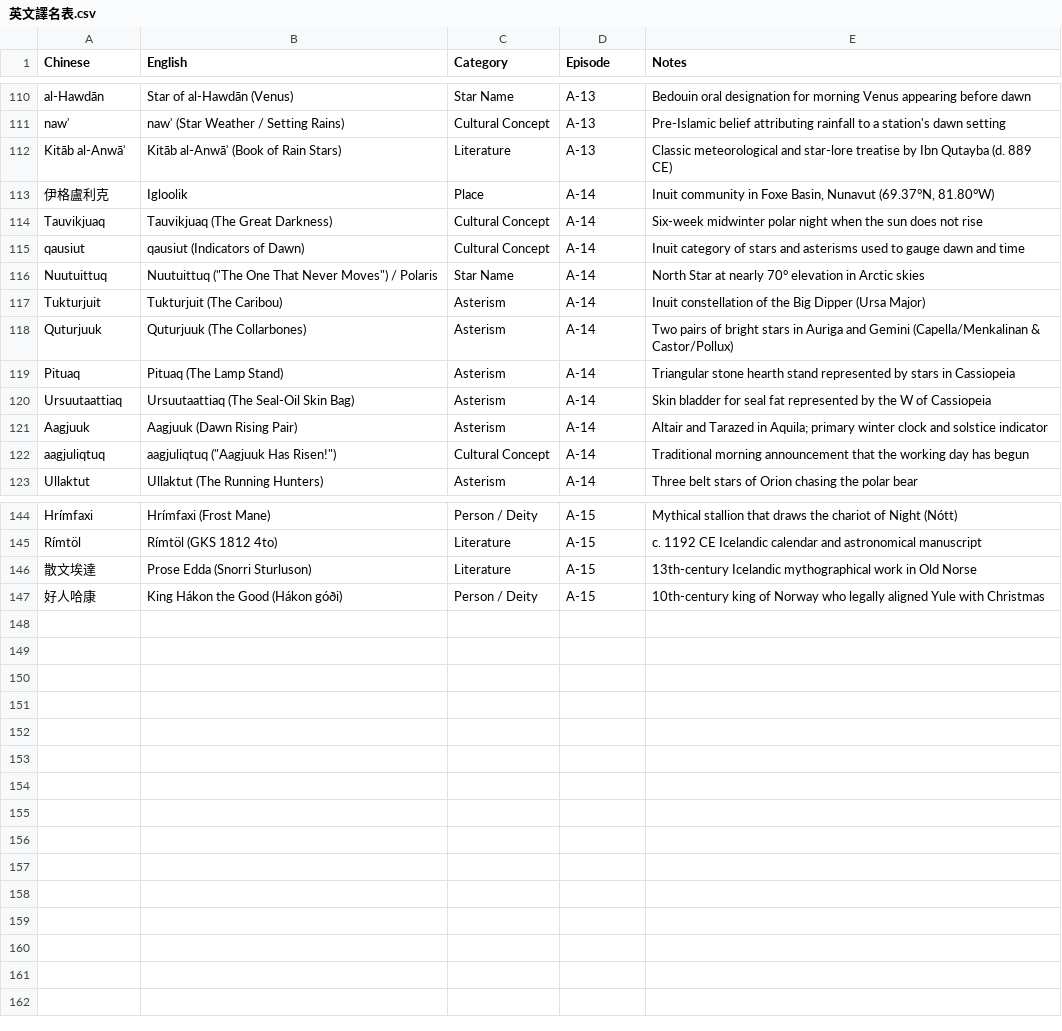
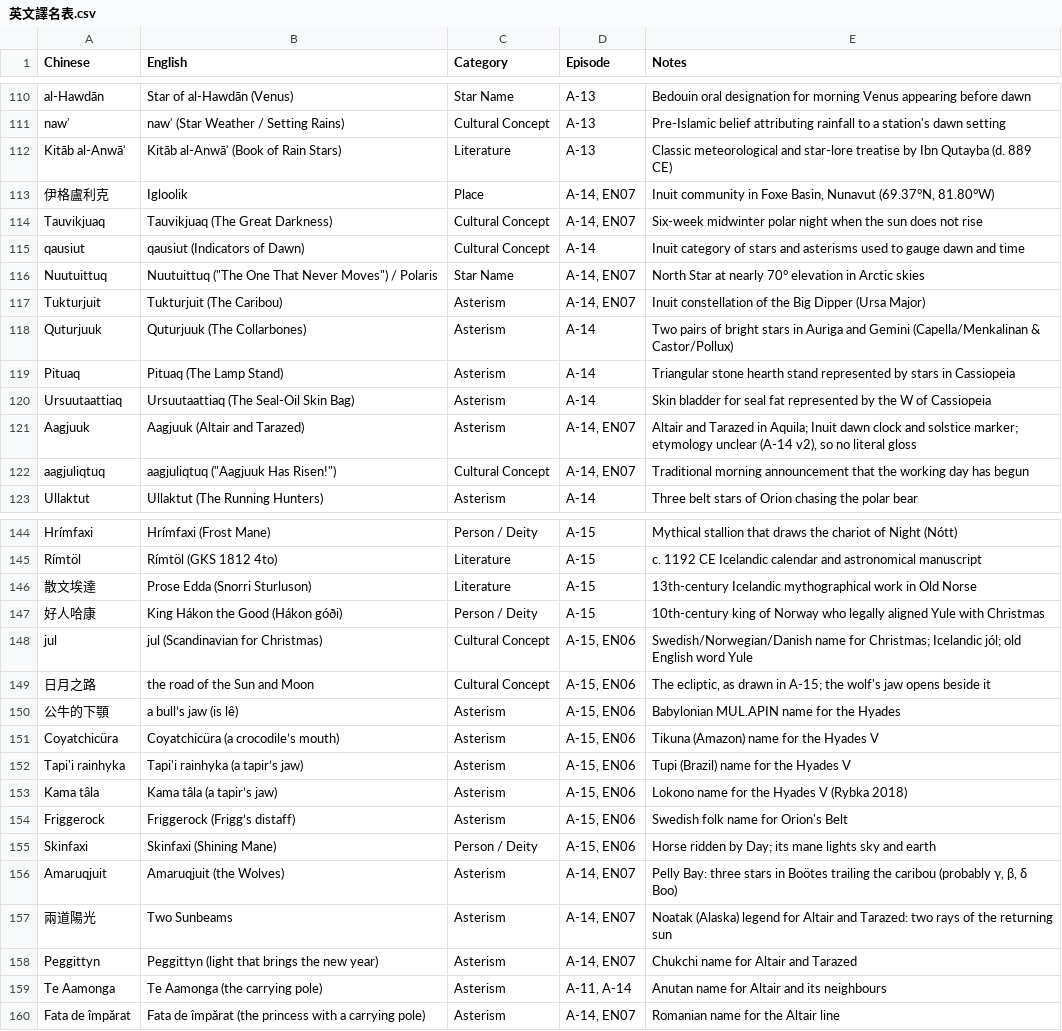
Before and after one commit to Kimchi2104/NTNU-Insta, a CSV file: 06_發布月曆/英文譯名表.csv, drawn as a sheet; only a part is shown, gaps mark what is left out; the diff covers the shown part only.

```diff
--- a/06_發布月曆/英文譯名表.csv
+++ b/06_發布月曆/英文譯名表.csv
@@ -112,7 +112,7 @@ nawʾ,nawʾ (Star Weather / Setting Rains),Cultural Concept,A-13,Pre-Islamic bel
 Kitāb al-Anwāʾ,Kitāb al-Anwāʾ (Book of Rain Stars),Literature,A-13,Classic meteorological and star-lore treatise by Ibn Qutayba (d. 889 CE)
-伊格盧利克,Igloolik,Place,A-14,"Inuit community in Foxe Basin, Nunavut (69.37°N, 81.80°W)"
-Tauvikjuaq,Tauvikjuaq (The Great Darkness),Cultural Concept,A-14,Six-week midwinter polar night when the sun does not rise
+伊格盧利克,Igloolik,Place,"A-14, EN07","Inuit community in Foxe Basin, Nunavut (69.37°N, 81.80°W)"
+Tauvikjuaq,Tauvikjuaq (The Great Darkness),Cultural Concept,"A-14, EN07",Six-week midwinter polar night when the sun does not rise
 qausiut,qausiut (Indicators of Dawn),Cultural Concept,A-14,Inuit category of stars and asterisms used to gauge dawn and time
-Nuutuittuq,"Nuutuittuq (""The One That Never Moves"") / Polaris",Star Name,A-14,North Star at nearly 70° elevation in Arctic skies
-Tukturjuit,Tukturjuit (The Caribou),Asterism,A-14,Inuit constellation of the Big Dipper (Ursa Major)
+Nuutuittuq,"Nuutuittuq (""The One That Never Moves"") / Polaris",Star Name,"A-14, EN07",North Star at nearly 70° elevation in Arctic skies
+Tukturjuit,Tukturjuit (The Caribou),Asterism,"A-14, EN07",Inuit constellation of the Big Dipper (Ursa Major)
 Quturjuuk,Quturjuuk (The Collarbones),Asterism,A-14,Two pairs of bright stars in Auriga and Gemini (Capella/Menkalinan & Castor/Pollux)
@@ -120,4 +120,4 @@ Pituaq,Pituaq (The Lamp Stand),Asterism,A-14,Triangular stone hearth stand repre
 Ursuutaattiaq,Ursuutaattiaq (The Seal-Oil Skin Bag),Asterism,A-14,Skin bladder for seal fat represented by the W of Cassiopeia
-Aagjuuk,Aagjuuk (Dawn Rising Pair),Asterism,A-14,Altair and Tarazed in Aquila; primary winter clock and solstice indicator
-aagjuliqtuq,"aagjuliqtuq (""Aagjuuk Has Risen!"")",Cultural Concept,A-14,Traditional morning announcement that the working day has begun
+Aagjuuk,Aagjuuk (Altair and Tarazed),Asterism,"A-14, EN07","Altair and Tarazed in Aquila; Inuit dawn clock and solstice marker; etymology unclear (A-14 v2), so no literal gloss"
+aagjuliqtuq,"aagjuliqtuq (""Aagjuuk Has Risen!"")",Cultural Concept,"A-14, EN07",Traditional morning announcement that the working day has begun
 Ullaktut,Ullaktut (The Running Hunters),Asterism,A-14,Three belt stars of Orion chasing the polar bear
@@ -147 +147,14 @@ Rímtöl,Rímtöl (GKS 1812 4to),Literature,A-15,c. 1192 CE Icelandic calendar a
 好人哈康,King Hákon the Good (Hákon góði),Person / Deity,A-15,10th-century king of Norway who legally aligned Yule with Christmas
+jul,jul (Scandinavian for Christmas),Cultural Concept,"A-15, EN06",Swedish/Norwegian/Danish name for Christmas; Icelandic jól; old English word Yule
+日月之路,the road of the Sun and Moon,Cultural Concept,"A-15, EN06","The ecliptic, as drawn in A-15; the wolf's jaw opens beside it"
+公牛的下顎,a bull’s jaw (is lê),Asterism,"A-15, EN06",Babylonian MUL.APIN name for the Hyades
+Coyatchicüra,Coyatchicüra (a crocodile’s mouth),Asterism,"A-15, EN06",Tikuna (Amazon) name for the Hyades V
+Tapi'i rainhyka,Tapi'i rainhyka (a tapir’s jaw),Asterism,"A-15, EN06",Tupi (Brazil) name for the Hyades V
+Kama tâla,Kama tâla (a tapir’s jaw),Asterism,"A-15, EN06",Lokono name for the Hyades V (Rybka 2018)
+Friggerock,Friggerock (Frigg’s distaff),Asterism,"A-15, EN06",Swedish folk name for Orion's Belt
+Skinfaxi,Skinfaxi (Shining Mane),Person / Deity,"A-15, EN06",Horse ridden by Day; its mane lights sky and earth
+Amaruqjuit,Amaruqjuit (the Wolves),Asterism,"A-14, EN07","Pelly Bay: three stars in Boötes trailing the caribou (probably γ, β, δ Boo)"
+兩道陽光,Two Sunbeams,Asterism,"A-14, EN07",Noatak (Alaska) legend for Altair and Tarazed: two rays of the returning sun
+Peggittyn,Peggittyn (light that brings the new year),Asterism,"A-14, EN07",Chukchi name for Altair and Tarazed
+Te Aamonga,Te Aamonga (the carrying pole),Asterism,"A-11, A-14",Anutan name for Altair and its neighbours
+Fata de împărat,Fata de împărat (the princess with a carrying pole),Asterism,"A-14, EN07",Romanian name for the Altair line
```
Also changed, not shown: 3 edited cells elsewhere in this file, 06_發布月曆/節目表_萬國星空_英文版.csv, 16 other files.
